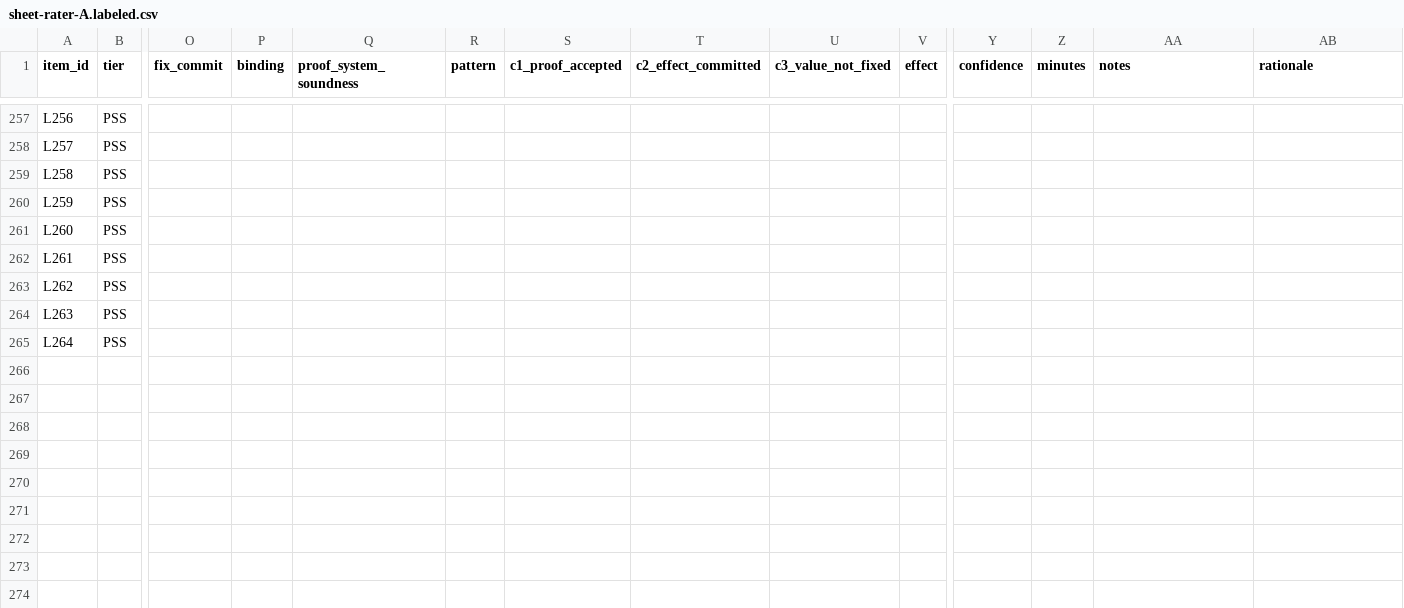
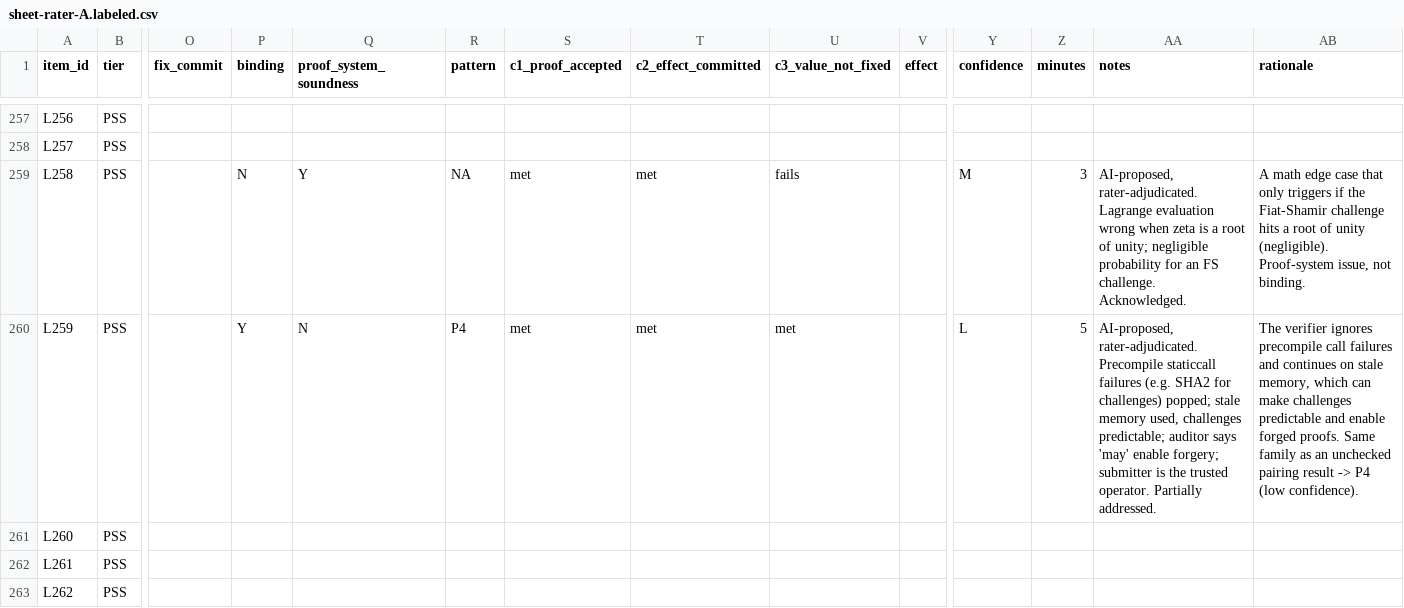
Before and after one commit to imranpollob/BindCheck-Labeling, a CSV file: sheet-rater-A.labeled.csv, drawn as a sheet; only a part is shown, gaps mark what is left out; the shorter side is filled out with more unchanged rows; the diff covers the shown part only; the diff names each change by its address in the sheet, - before the commit and + after, or states it on an @@ line.

```diff
--- a/sheet-rater-A.labeled.csv
+++ b/sheet-rater-A.labeled.csv
-P259 (binding): (empty)
+P259 (binding): N
-Q259 (proof_system_soundness): (empty)
+Q259 (proof_system_soundness): Y
-R259 (pattern): (empty)
+R259 (pattern): NA
-S259:S260 (c1_proof_accepted): (empty)
+S259:S260 (c1_proof_accepted): met
-T259:T260 (c2_effect_committed): (empty)
+T259:T260 (c2_effect_committed): met
-U259 (c3_value_not_fixed): (empty)
+U259 (c3_value_not_fixed): fails
-Y259 (confidence): (empty)
+Y259 (confidence): M
-Z259 (minutes): (empty)
+Z259 (minutes): 3
-AA259 (notes): (empty)
+AA259 (notes): AI-proposed, rater-adjudicated. Lagrange evaluation wrong when zeta is a root of unity; negligible probability for an FS challenge. Acknowledged.
-AB259 (rationale): (empty)
+AB259 (rationale): A math edge case that only triggers if the Fiat-Shamir challenge hits a root of unity (negligible). Proof-system issue, not binding.
-P260 (binding): (empty)
+P260 (binding): Y
-Q260 (proof_system_soundness): (empty)
+Q260 (proof_system_soundness): N
-R260 (pattern): (empty)
+R260 (pattern): P4
-U260 (c3_value_not_fixed): (empty)
+U260 (c3_value_not_fixed): met
-Y260 (confidence): (empty)
+Y260 (confidence): L
-Z260 (minutes): (empty)
+Z260 (minutes): 5
-AA260 (notes): (empty)
+AA260 (notes): AI-proposed, rater-adjudicated. Precompile staticcall failures (e.g. SHA2 for challenges) popped; stale memory used, challenges predictable; auditor says 'may' enable forgery; submitter is the trusted operator. Partially addressed.
-AB260 (rationale): (empty)
+AB260 (rationale): The verifier ignores precompile call failures and continues on stale memory, which can make challenges predictable and enable forged proofs. Same family as an unchecked pairing result -> P4 (low confidence).
```
Also changed, not shown: 111 edited cells elsewhere in this file, 16 other files.
